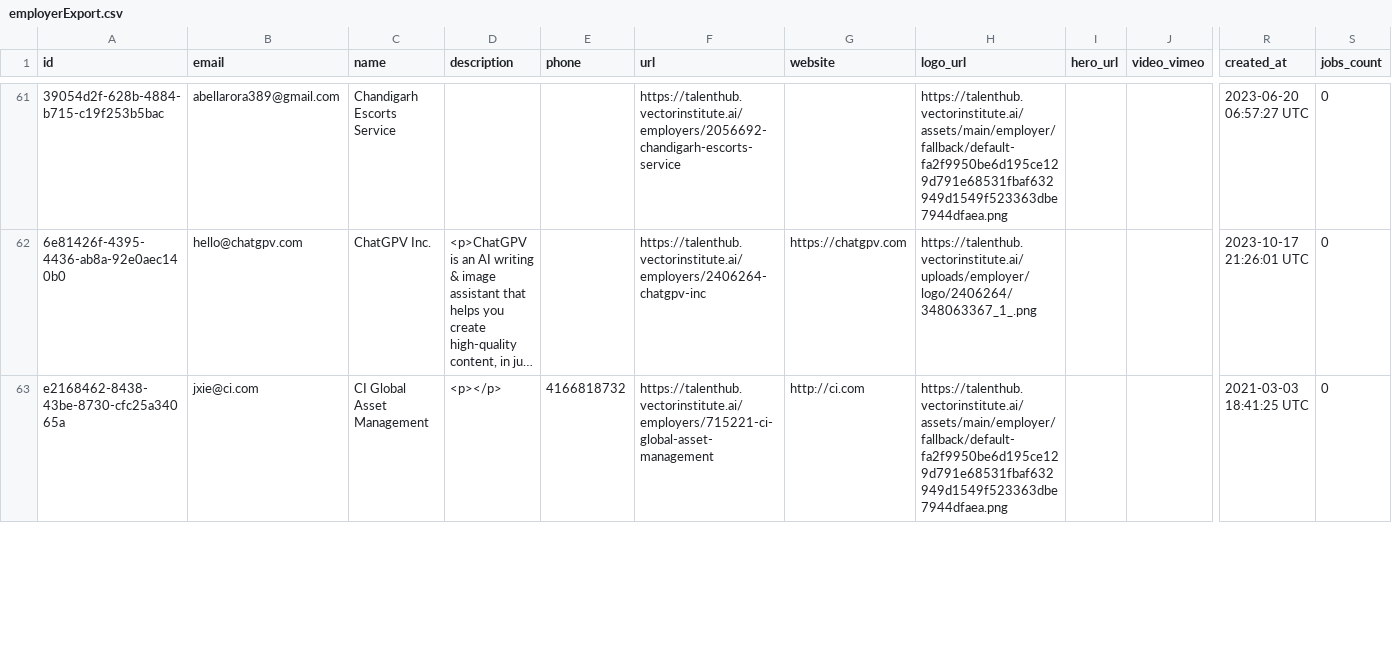
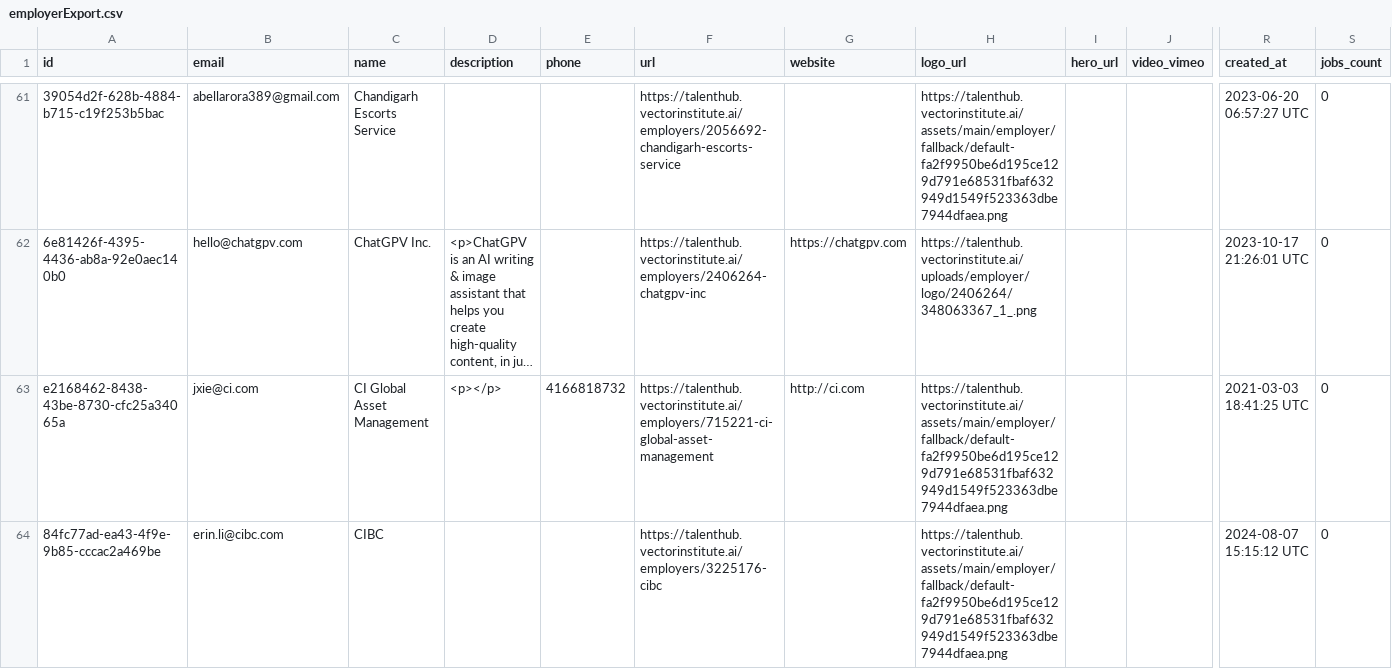
Before and after one commit to VectorInstitute/Vector-Jobboard, a CSV file: employerExport.csv, drawn as a sheet; only a part is shown, gaps mark what is left out; long unchanged cells end in …; rows hold the shown columns only; the diff covers the shown part only; the diff names each change by its address in the sheet, - before the commit and + after, or states it on an @@ line.

Commit message:
Update job export

```diff
--- a/employerExport.csv
+++ b/employerExport.csv
+row 64: 84fc77ad-ea43-4f9e-9b85-cccac2a469be | erin.li@cibc.com | CIBC |  |  | https://talenthub.vectorinstitute.ai/employers/3225176-cibc |  | https://talenthub.vectorinstitute.ai/assets/main/employer/fallback/default-fa2f9950be6d195ce129d791e68531fbaf632949d1549f523363dbe7944dfaea.png |  |  | 2024-08-07 15:15:12 UTC | 0
```
Also changed, not shown: 2 added rows and 8 edited cells elsewhere in this file.
